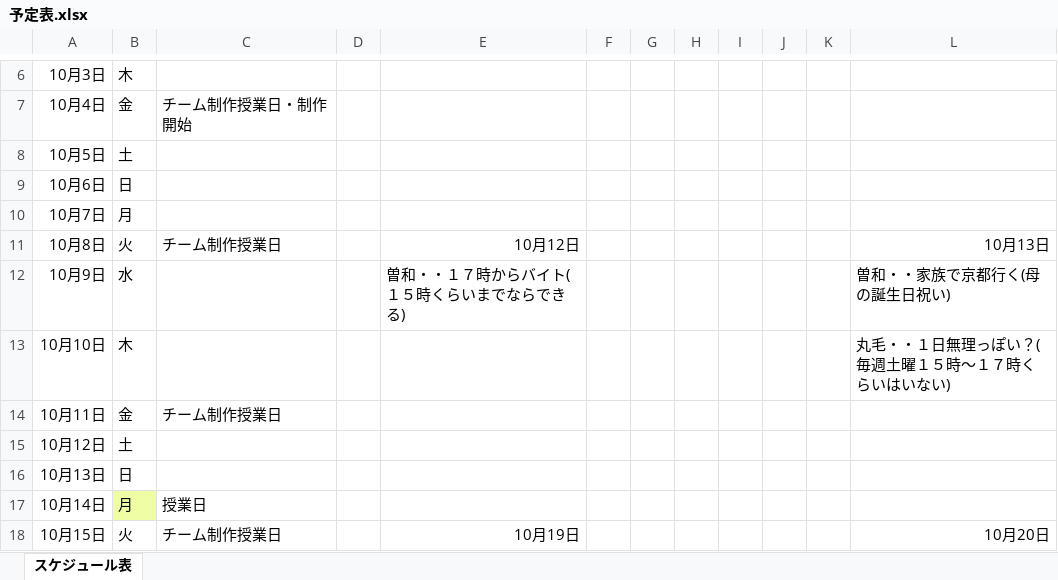
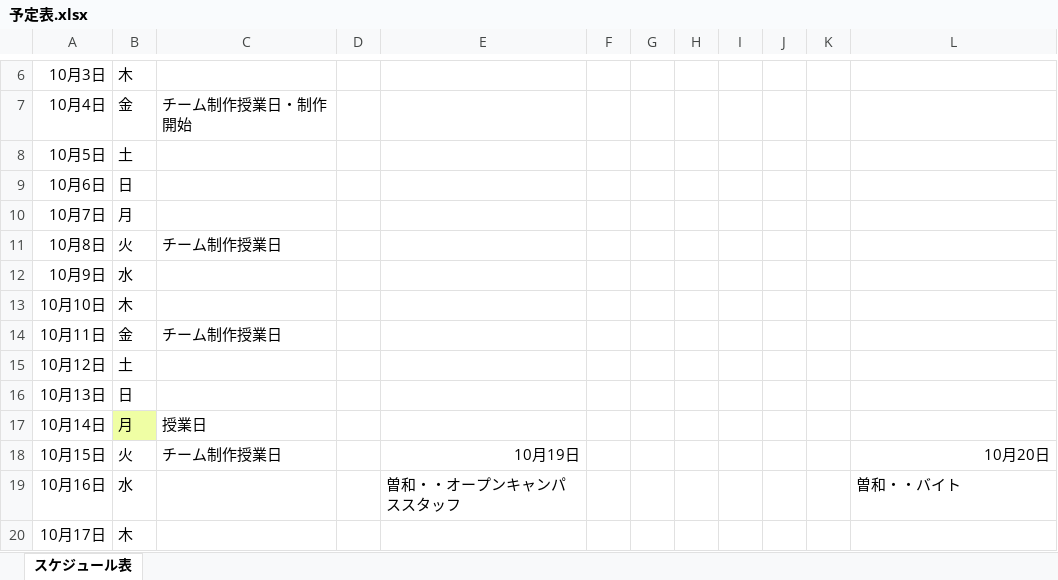
Before and after one commit to haru-425/randomparty, an Excel workbook: 予定表.xlsx, sheet スケジュール表, drawn as a sheet; only a part is shown, gaps mark what is left out; the shorter side is filled out with more unchanged rows; values as stored, in another font and other column widths than the file's, no borders; charts and pictures and conditional formats not drawn; the diff names each change by its address in the sheet, - before the commit and + after, or states it on an @@ line.

Commit message:
Update 予定表.xlsx

```diff
--- a/予定表.xlsx (sheet スケジュール表)
+++ b/予定表.xlsx (sheet スケジュール表)
-E11: 10月12日
+E11: (empty)
-L11: 10月13日
+L11: (empty)
-E12: 曽和・・１７時からバイト(１５時くらいまでならできる)
+E12: (empty)
-L12: 曽和・・家族で京都行く(母の誕生日祝い)
+L12: (empty)
-L13: 丸毛・・１日無理っぽい？(毎週土曜１５時～１７時くらいはいない)
+L13: (empty)
```
